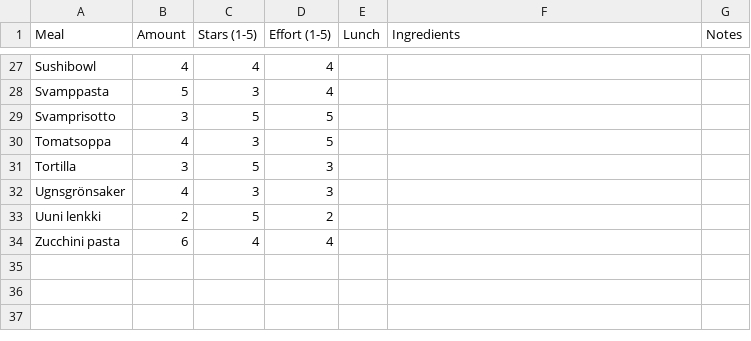
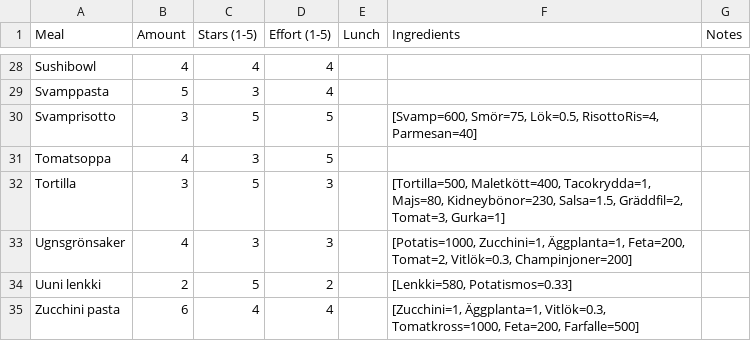
Before and after one commit to fimathias/MealMate, a CSV file: Food_DB.csv, drawn as a sheet; only a part is shown, gaps mark what is left out; the diff covers the shown part only.

Commit message:
v2.0
Added Ingredient gathering

```diff
--- a/Food_DB.csv
+++ b/Food_DB.csv
@@ -28,7 +29,7 @@ Sushibowl,4,4,4,,,
 Svamppasta,5,3,4,,,
-Svamprisotto,3,5,5,,,
+Svamprisotto,3,5,5,,"[Svamp=600, Smör=75, Lök=0.5, RisottoRis=4, Parmesan=40]",
 Tomatsoppa,4,3,5,,,
-Tortilla,3,5,3,,,
-Ugnsgrönsaker,4,3,3,,,
-Uuni lenkki,2,5,2,,,
-Zucchini pasta,6,4,4,,,
+Tortilla,3,5,3,,"[Tortilla=500, Maletkött=400, Tacokrydda=1, Majs=80, Kidneybönor=230, Salsa=1.5, Gräddfil=2, Tomat=3, Gurka=1]",
+Ugnsgrönsaker,4,3,3,,"[Potatis=1000, Zucchini=1, Äggplanta=1, Feta=200, Tomat=2, Vitlök=0.3, Champinjoner=200]",
+Uuni lenkki,2,5,2,,"[Lenkki=580, Potatismos=0.33]",
+Zucchini pasta,6,4,4,,"[Zucchini=1, Äggplanta=1, Vitlök=0.3, Tomatkross=1000, Feta=200, Farfalle=500]",
```
Also changed, not shown: 1 added row and 21 edited cells elsewhere in this file, 1 other file.
